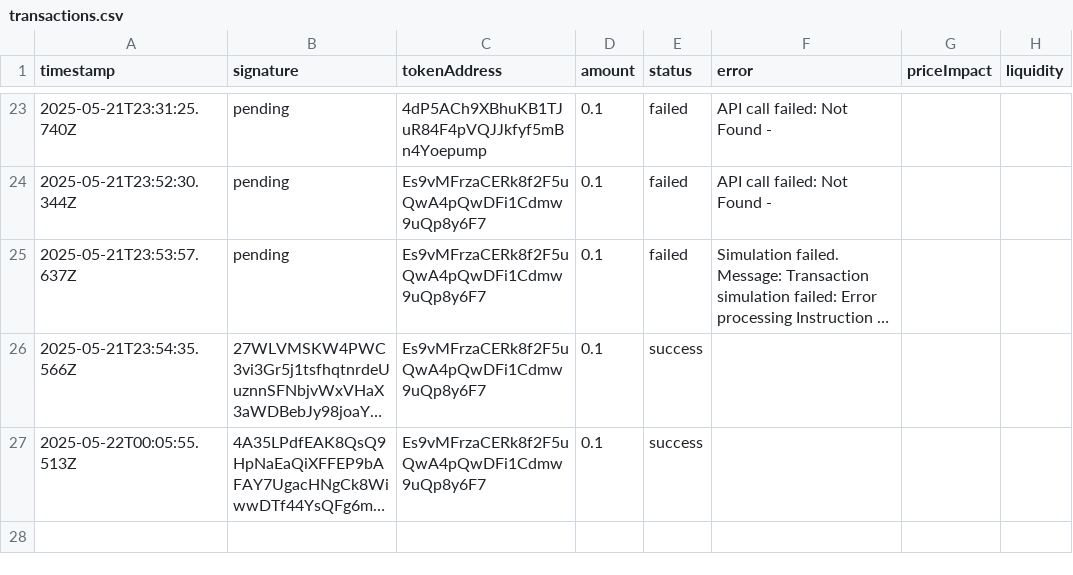
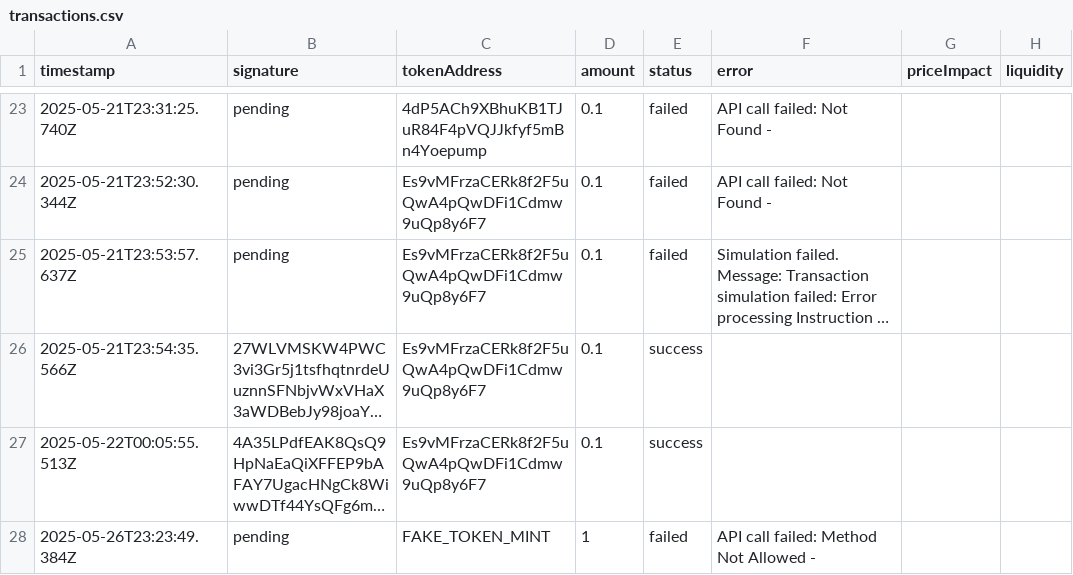
Before and after one commit to rityjacob/sniper, a CSV file: logs/transactions.csv, drawn as a sheet; only a part is shown, gaps mark what is left out; long unchanged cells end in …; the diff names each change by its address in the sheet, - before the commit and + after, or states it on an @@ line.

```diff
--- a/logs/transactions.csv
+++ b/logs/transactions.csv
+row 28: 2025-05-26T23:23:49.384Z | pending | FAKE_TOKEN_MINT | 1 | failed | API call failed: Method Not Allowed -
```
Also changed, not shown: logs/events.csv, 6 other files.
